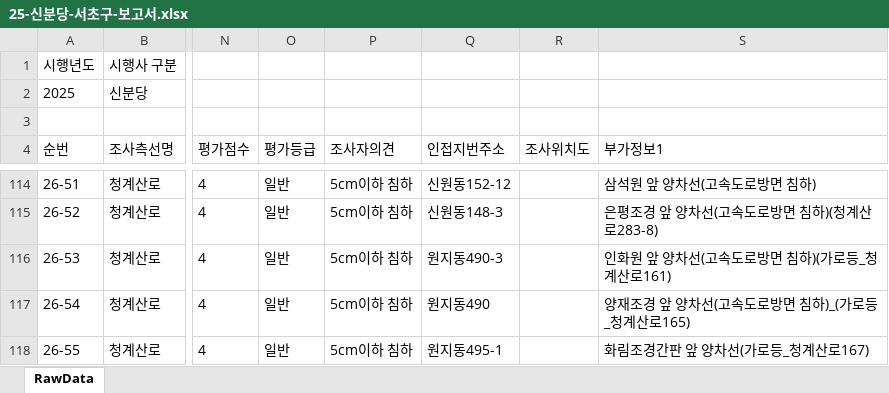
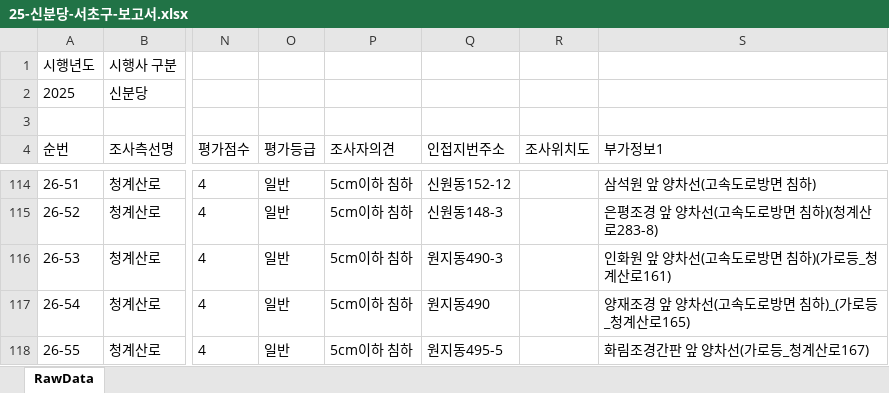
Before and after one commit to JasonYhim/GSMM, an Excel workbook: 25-신분당-서초구-보고서.xlsx, sheet RawData, drawn as a sheet; only a part is shown, gaps mark what is left out; values as stored, in another font and other column widths than the file's, no borders; the diff names each change by its address in the sheet, - before the commit and + after, or states it on an @@ line.

Commit message:
📊 데이터 업데이트 - 25-신분당-서초구-보고서.xlsx

```diff
--- a/25-신분당-서초구-보고서.xlsx (sheet RawData)
+++ b/25-신분당-서초구-보고서.xlsx (sheet RawData)
-Q118 (인접지번주소): 원지동495-1
+Q118 (인접지번주소): 원지동495-5
```
